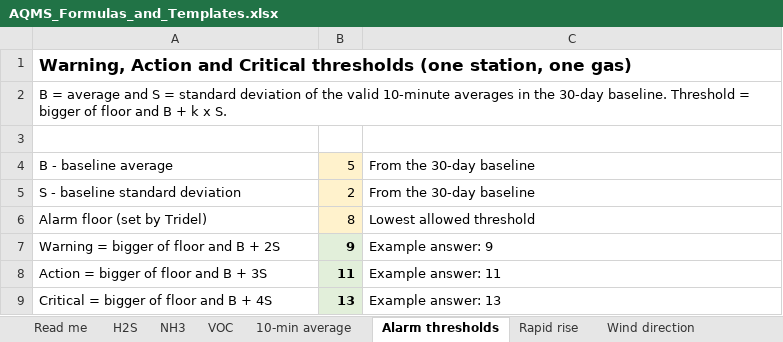
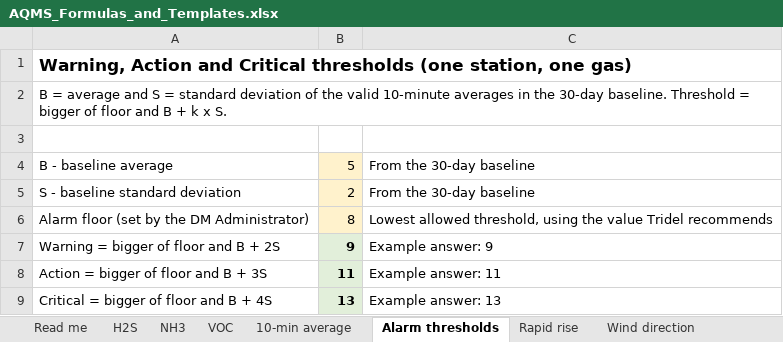
Before and after one commit to Amandeep-Tridel/AQMS-Terra-Handover, an Excel workbook: 04_Templates_and_test_values/AQMS_Formulas_and_Templates.xlsx, sheet Alarm thresholds, drawn as a sheet; values as stored, in another font and other column widths than the file's, no borders; the diff names each change by its address in the sheet, - before the commit and + after, or states it on an @@ line.

Commit message:
Tridel login decided: Option A, read-only
Tridel keeps a login in Terra but can only look: it sees what DM sees,
including the raw package log, diagnostics and technical alarms, and can
change nothing. Calibration values and alarm floors are entered by the DM
Administrator, using the values Tridel sends. Handover note (PDF) and the
Excel alarm-floor labels updated.

```diff
--- a/04_Templates_and_test_values/AQMS_Formulas_and_Templates.xlsx (sheet Alarm thresholds)
+++ b/04_Templates_and_test_values/AQMS_Formulas_and_Templates.xlsx (sheet Alarm thresholds)
-A6: Alarm floor (set by Tridel)
+A6: Alarm floor (set by the DM Administrator)
-C6: Lowest allowed threshold
+C6: Lowest allowed threshold, using the value Tridel recommends
```
Also changed, not shown: sheet Threshold record, 1 other file.
